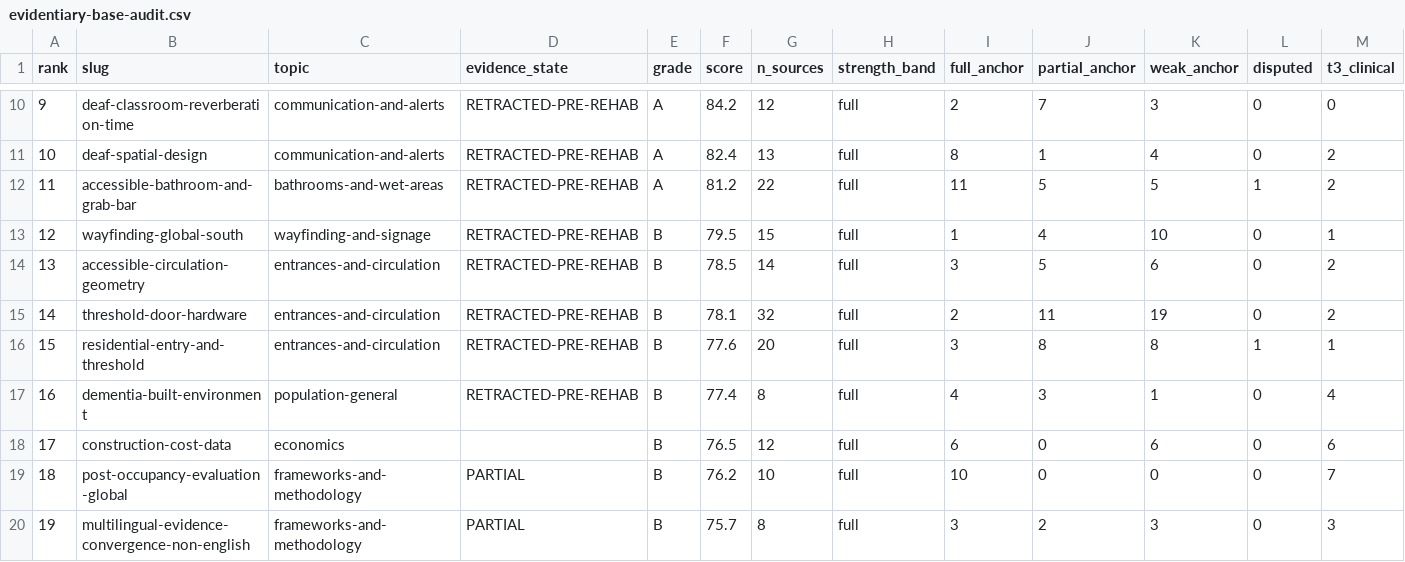
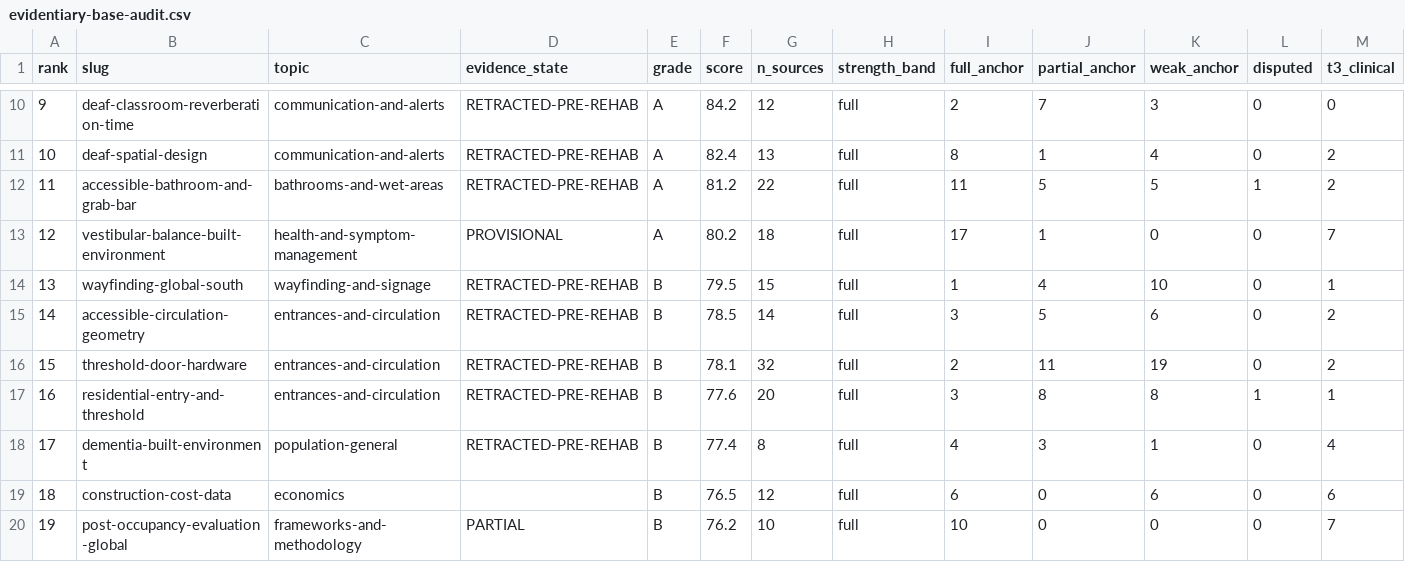
Before and after one commit to jordanelias/guidebook, a CSV file: audits/evidentiary-base-audit.csv, drawn as a sheet; only a part is shown, gaps mark what is left out; the shorter side is filled out with more unchanged rows; addresses are those after the commit; rows hold the shown columns only; the diff names each change by its address in the sheet, - before the commit and + after, or states it on an @@ line.

```diff
--- a/audits/evidentiary-base-audit.csv
+++ b/audits/evidentiary-base-audit.csv
+row 13: 12 | vestibular-balance-built-environment | health-and-symptom-management | PROVISIONAL | A | 80.2 | 18 | full | 17 | 1 | 0 | 0 | 7
@@ column A (rank) renumbered from row 14 down @@
```
